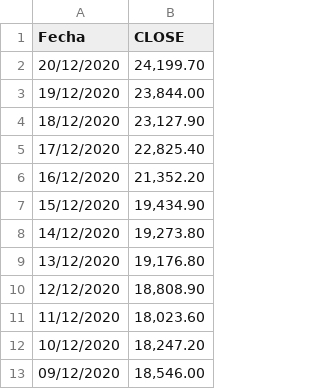
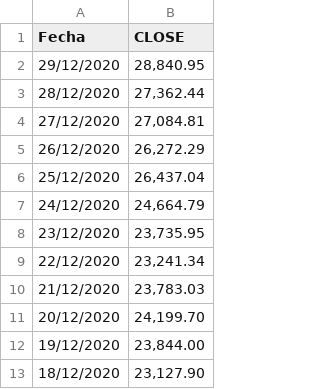
Before and after one commit to EdgarPerruquia/BTC, a CSV file: 2013-2020.csv, drawn as a sheet; only a part is shown; the shorter side is filled out with more unchanged rows; the diff names each change by its address in the sheet, - before the commit and + after, or states it on an @@ line.

```diff
--- a/2013-2020.csv
+++ b/2013-2020.csv
+row 2: 29/12/2020 | 28,840.95
+row 3: 28/12/2020 | 27,362.44
+row 4: 27/12/2020 | 27,084.81
+row 5: 26/12/2020 | 26,272.29
+row 6: 25/12/2020 | 26,437.04
+row 7: 24/12/2020 | 24,664.79
+row 8: 23/12/2020 | 23,735.95
+row 9: 22/12/2020 | 23,241.34
+row 10: 21/12/2020 | 23,783.03
```
Also changed, not shown: 2017-2020.csv, 2018-2020.csv, 1 other file.
